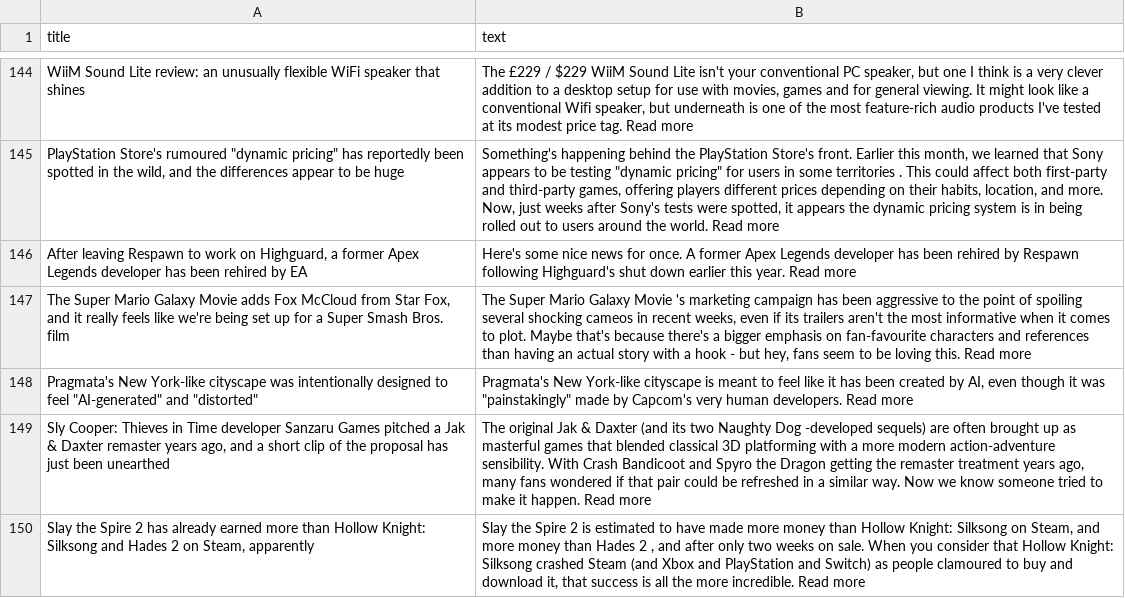
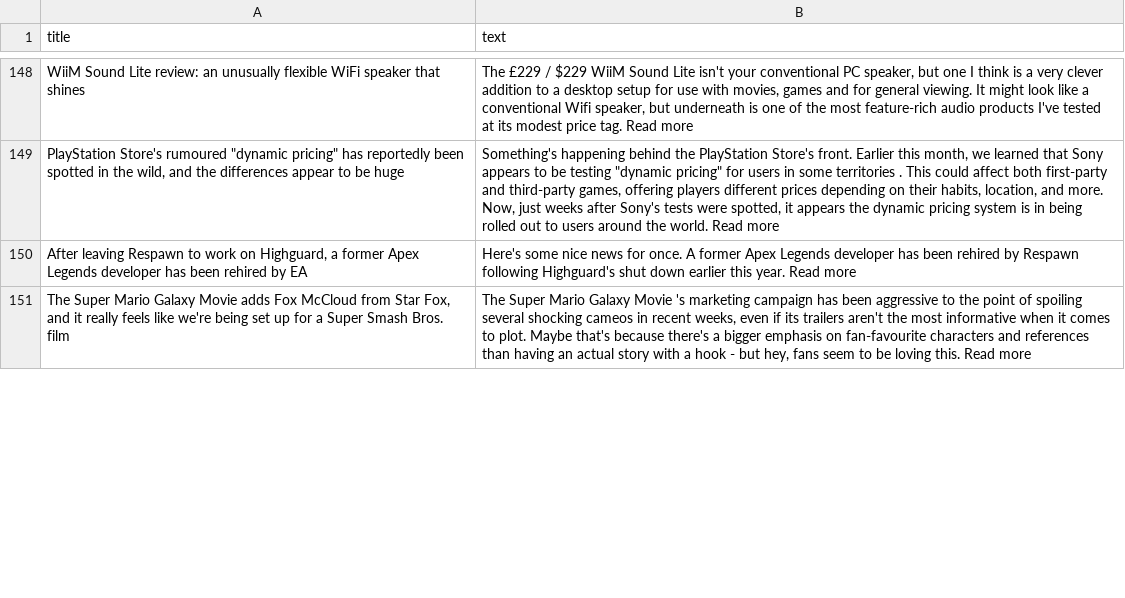
Before and after one commit to ROHIT05-ENG/gaming-news-project, a CSV file: data/evidence/evidence_clean.csv, drawn as a sheet; only a part is shown, gaps mark what is left out; the diff covers the shown part only.

```diff
--- a/data/evidence/evidence_clean.csv
+++ b/data/evidence/evidence_clean.csv
@@ -147,4 +151 @@ WiiM Sound Lite review: an unusually flexible WiFi speaker that shines,"The £22
 "The Super Mario Galaxy Movie adds Fox McCloud from Star Fox, and it really feels like we're being set up for a Super Smash Bros. film","The Super Mario Galaxy Movie 's marketing campaign has been aggressive to the point of spoiling several shocking cameos in recent weeks, even if its trailers aren't the most informative when it comes to plot. Maybe that's because there's a bigger emphasis on fan-favourite characters and references than having an actual story with a hook - but hey, fans seem to be loving this. Read more"
-"Pragmata's New York-like cityscape was intentionally designed to feel ""AI-generated"" and ""distorted""","Pragmata's New York-like cityscape is meant to feel like it has been created by AI, even though it was ""painstakingly"" made by Capcom's very human developers. Read more"
-"Sly Cooper: Thieves in Time developer Sanzaru Games pitched a Jak & Daxter remaster years ago, and a short clip of the proposal has just been unearthed","The original Jak & Daxter (and its two Naughty Dog -developed sequels) are often brought up as masterful games that blended classical 3D platforming with a more modern action-adventure sensibility. With Crash Bandicoot and Spyro the Dragon getting the remaster treatment years ago, many fans wondered if that pair could be refreshed in a similar way. Now we know someone tried to make it happen. Read more"
-"Slay the Spire 2 has already earned more than Hollow Knight: Silksong and Hades 2 on Steam, apparently","Slay the Spire 2 is estimated to have made more money than Hollow Knight: Silksong on Steam, and more money than Hades 2 , and after only two weeks on sale. When you consider that Hollow Knight: Silksong crashed Steam (and Xbox and PlayStation and Switch) as people clamoured to buy and download it, that success is all the more incredible. Read more"
```
Also changed, not shown: 16 added rows and 13 removed rows elsewhere in this file, data/evidence/evidence_raw.csv.
